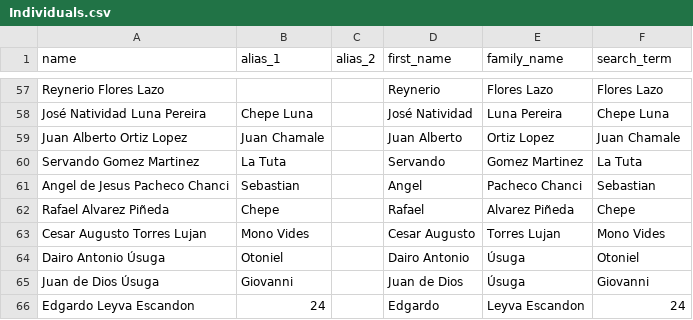
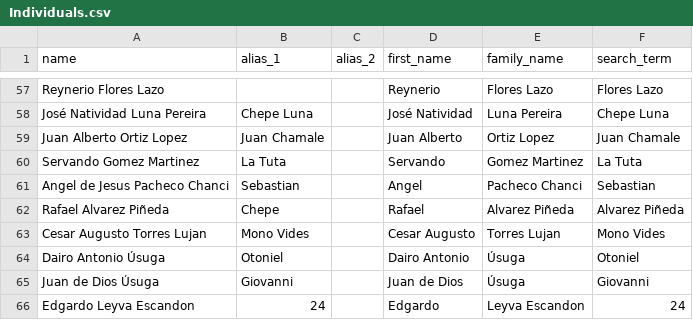
Before and after one commit to Fedebindi97/organized-crime-articles, a CSV file: _raw/Individuals.csv, drawn as a sheet; only a part is shown, gaps mark what is left out.

```diff
--- a/_raw/Individuals.csv
+++ b/_raw/Individuals.csv
@@ -61,3 +61,3 @@ Servando Gomez Martinez,La Tuta,,Servando,Gomez Martinez,La Tuta
 Angel de Jesus Pacheco Chanci,Sebastian,,Angel,Pacheco Chanci,Sebastian
-Rafael Alvarez Piñeda,Chepe,,Rafael,Alvarez Piñeda,Chepe
+Rafael Alvarez Piñeda,Chepe,,Rafael,Alvarez Piñeda,Alvarez Piñeda
 Cesar Augusto Torres Lujan,Mono Vides,,Cesar Augusto,Torres Lujan,Mono Vides
```
Also changed, not shown: _aux/Connections between individuals - alliances.csv, _raw/groups.csv, 7 other files.
